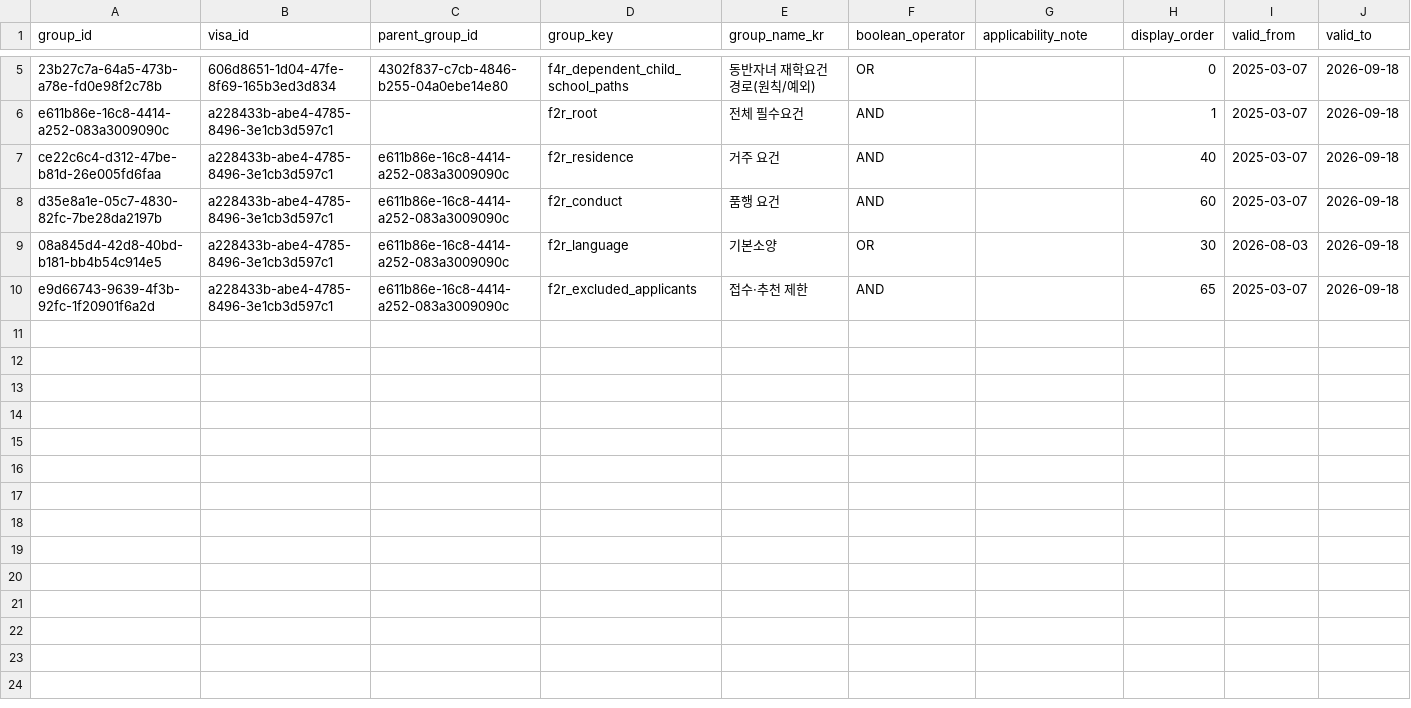
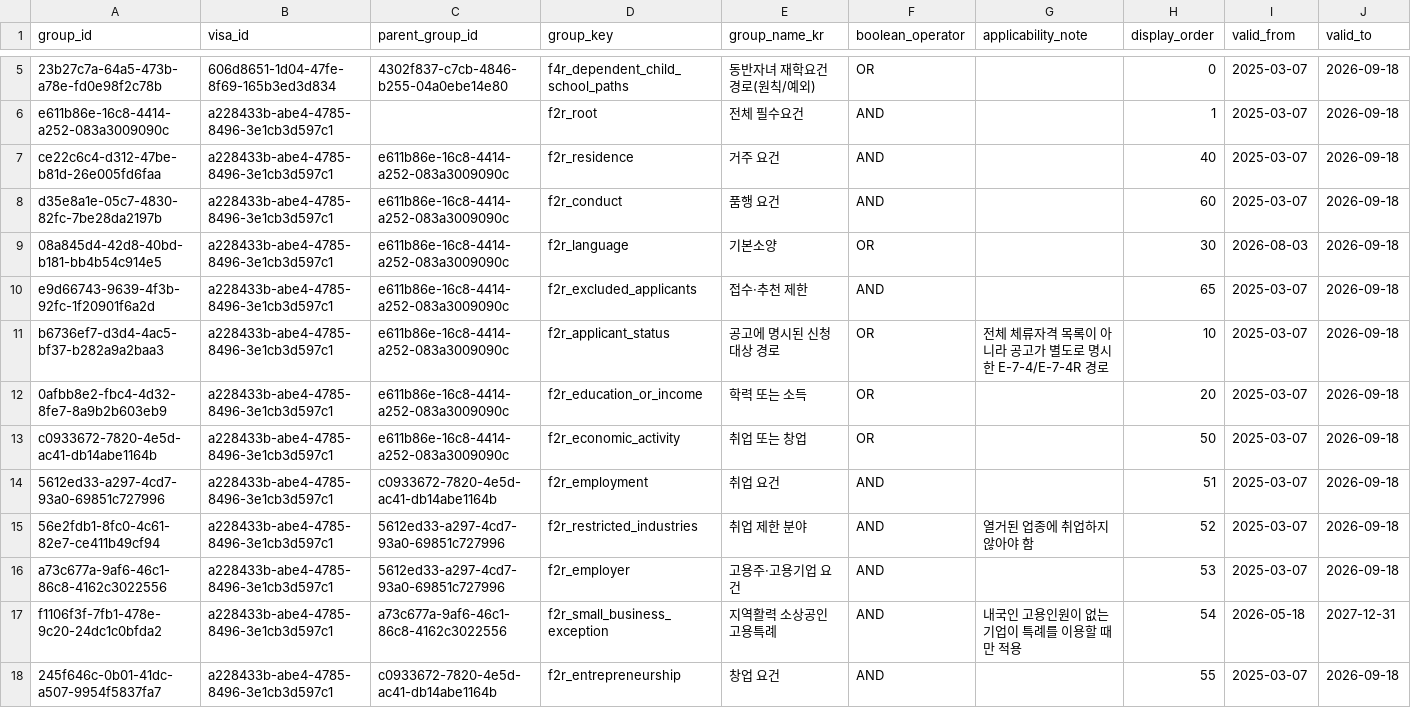
Before and after one commit to team-hansori/visa-data, a CSV file: extraction/common_v2/visa_criterion_groups.csv, drawn as a sheet; only a part is shown, gaps mark what is left out; rows hold the shown columns only; the diff names each change by its address in the sheet, - before the commit and + after, or states it on an @@ line.

```diff
--- a/extraction/common_v2/visa_criterion_groups.csv
+++ b/extraction/common_v2/visa_criterion_groups.csv
+row 11: b6736ef7-d3d4-4ac5-bf37-b282a9a2baa3 | a228433b-abe4-4785-8496-3e1cb3d597c1 | e611b86e-16c8-4414-a252-083a3009090c | f2r_applicant_status | 공고에 명시된 신청 대상 경로 | OR | 전체 체류자격 목록이 아니라 공고가 별도로 명시한 E-7-4/E-7-4R 경로 | 10 | 2025-03-07 | 2026-09-18
+row 12: 0afbb8e2-fbc4-4d32-8fe7-8a9b2b603eb9 | a228433b-abe4-4785-8496-3e1cb3d597c1 | e611b86e-16c8-4414-a252-083a3009090c | f2r_education_or_income | 학력 또는 소득 | OR |  | 20 | 2025-03-07 | 2026-09-18
+row 13: c0933672-7820-4e5d-ac41-db14abe1164b | a228433b-abe4-4785-8496-3e1cb3d597c1 | e611b86e-16c8-4414-a252-083a3009090c | f2r_economic_activity | 취업 또는 창업 | OR |  | 50 | 2025-03-07 | 2026-09-18
+row 14: 5612ed33-a297-4cd7-93a0-69851c727996 | a228433b-abe4-4785-8496-3e1cb3d597c1 | c0933672-7820-4e5d-ac41-db14abe1164b | f2r_employment | 취업 요건 | AND |  | 51 | 2025-03-07 | 2026-09-18
+row 15: 56e2fdb1-8fc0-4c61-82e7-ce411b49cf94 | a228433b-abe4-4785-8496-3e1cb3d597c1 | 5612ed33-a297-4cd7-93a0-69851c727996 | f2r_restricted_industries | 취업 제한 분야 | AND | 열거된 업종에 취업하지 않아야 함 | 52 | 2025-03-07 | 2026-09-18
+row 16: a73c677a-9af6-46c1-86c8-4162c3022556 | a228433b-abe4-4785-8496-3e1cb3d597c1 | 5612ed33-a297-4cd7-93a0-69851c727996 | f2r_employer | 고용주·고용기업 요건 | AND |  | 53 | 2025-03-07 | 2026-09-18
+row 17: f1106f3f-7fb1-478e-9c20-24dc1c0bfda2 | a228433b-abe4-4785-8496-3e1cb3d597c1 | a73c677a-9af6-46c1-86c8-4162c3022556 | f2r_small_business_exception | 지역활력 소상공인 고용특례 | AND | 내국인 고용인원이 없는 기업이 특례를 이용할 때만 적용 | 54 | 2026-05-18 | 2027-12-31
+row 18: 245f646c-0b01-41dc-a507-9954f5837fa7 | a228433b-abe4-4785-8496-3e1cb3d597c1 | c0933672-7820-4e5d-ac41-db14abe1164b | f2r_entrepreneurship | 창업 요건 | AND |  | 55 | 2025-03-07 | 2026-09-18
```
Also changed, not shown: 2 other files.
